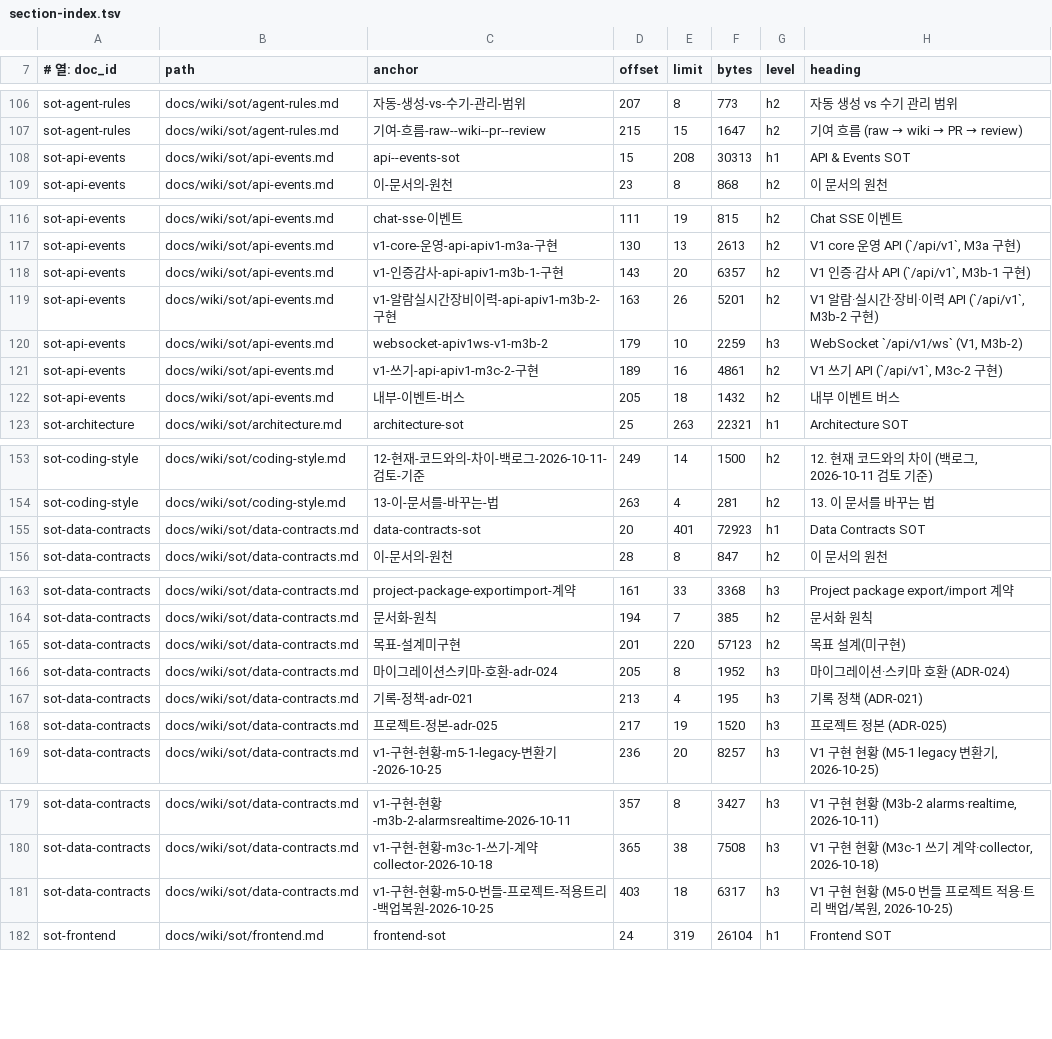
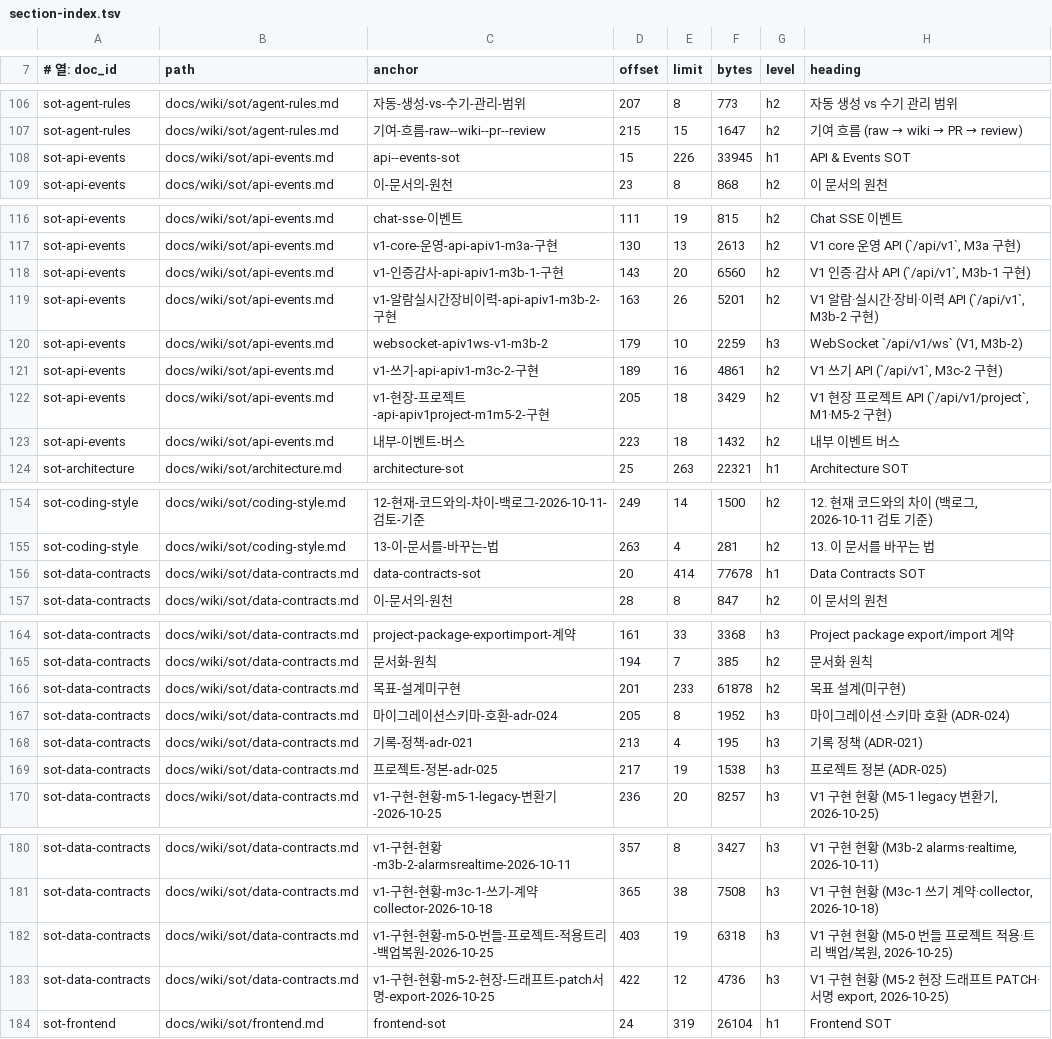
Before and after one commit to circulation95/PureIron_V1, a TSV file: docs/wiki/_generated/section-index.tsv, drawn as a sheet; only a part is shown, gaps mark what is left out; the diff covers the shown part only.

```diff
--- a/docs/wiki/_generated/section-index.tsv
+++ b/docs/wiki/_generated/section-index.tsv
@@ -107,3 +107,3 @@ sot-agent-rules	docs/wiki/sot/agent-rules.md	자동-생성-vs-수기-관리-범
 sot-agent-rules	docs/wiki/sot/agent-rules.md	기여-흐름-raw--wiki--pr--review	215	15	1647	h2	기여 흐름 (raw → wiki → PR → review)
-sot-api-events	docs/wiki/sot/api-events.md	api--events-sot	15	208	30313	h1	API & Events SOT
+sot-api-events	docs/wiki/sot/api-events.md	api--events-sot	15	226	33945	h1	API & Events SOT
 sot-api-events	docs/wiki/sot/api-events.md	이-문서의-원천	23	8	868	h2	이 문서의 원천
@@ -117,3 +117,3 @@ sot-api-events	docs/wiki/sot/api-events.md	chat-sse-이벤트	111	19	815	h2	Chat
 sot-api-events	docs/wiki/sot/api-events.md	v1-core-운영-api-apiv1-m3a-구현	130	13	2613	h2	V1 core 운영 API (`/api/v1`, M3a 구현)
-sot-api-events	docs/wiki/sot/api-events.md	v1-인증감사-api-apiv1-m3b-1-구현	143	20	6357	h2	V1 인증·감사 API (`/api/v1`, M3b-1 구현)
+sot-api-events	docs/wiki/sot/api-events.md	v1-인증감사-api-apiv1-m3b-1-구현	143	20	6560	h2	V1 인증·감사 API (`/api/v1`, M3b-1 구현)
 sot-api-events	docs/wiki/sot/api-events.md	v1-알람실시간장비이력-api-apiv1-m3b-2-구현	163	26	5201	h2	V1 알람·실시간·장비·이력 API (`/api/v1`, M3b-2 구현)
@@ -121,3 +121,4 @@ sot-api-events	docs/wiki/sot/api-events.md	websocket-apiv1ws-v1-m3b-2	179	10	225
 sot-api-events	docs/wiki/sot/api-events.md	v1-쓰기-api-apiv1-m3c-2-구현	189	16	4861	h2	V1 쓰기 API (`/api/v1`, M3c-2 구현)
-sot-api-events	docs/wiki/sot/api-events.md	내부-이벤트-버스	205	18	1432	h2	내부 이벤트 버스
+sot-api-events	docs/wiki/sot/api-events.md	v1-현장-프로젝트-api-apiv1project-m1m5-2-구현	205	18	3429	h2	V1 현장 프로젝트 API (`/api/v1/project`, M1·M5-2 구현)
+sot-api-events	docs/wiki/sot/api-events.md	내부-이벤트-버스	223	18	1432	h2	내부 이벤트 버스
 sot-architecture	docs/wiki/sot/architecture.md	architecture-sot	25	263	22321	h1	Architecture SOT
@@ -154,3 +155,3 @@ sot-coding-style	docs/wiki/sot/coding-style.md	12-현재-코드와의-차이-백
 sot-coding-style	docs/wiki/sot/coding-style.md	13-이-문서를-바꾸는-법	263	4	281	h2	13. 이 문서를 바꾸는 법
-sot-data-contracts	docs/wiki/sot/data-contracts.md	data-contracts-sot	20	401	72923	h1	Data Contracts SOT
+sot-data-contracts	docs/wiki/sot/data-contracts.md	data-contracts-sot	20	414	77678	h1	Data Contracts SOT
 sot-data-contracts	docs/wiki/sot/data-contracts.md	이-문서의-원천	28	8	847	h2	이 문서의 원천
@@ -164,6 +165,6 @@ sot-data-contracts	docs/wiki/sot/data-contracts.md	project-package-exportimport-
 sot-data-contracts	docs/wiki/sot/data-contracts.md	문서화-원칙	194	7	385	h2	문서화 원칙
-sot-data-contracts	docs/wiki/sot/data-contracts.md	목표-설계미구현	201	220	57123	h2	목표 설계(미구현)
+sot-data-contracts	docs/wiki/sot/data-contracts.md	목표-설계미구현	201	233	61878	h2	목표 설계(미구현)
 sot-data-contracts	docs/wiki/sot/data-contracts.md	마이그레이션스키마-호환-adr-024	205	8	1952	h3	마이그레이션·스키마 호환 (ADR-024)
 sot-data-contracts	docs/wiki/sot/data-contracts.md	기록-정책-adr-021	213	4	195	h3	기록 정책 (ADR-021)
-sot-data-contracts	docs/wiki/sot/data-contracts.md	프로젝트-정본-adr-025	217	19	1520	h3	프로젝트 정본 (ADR-025)
+sot-data-contracts	docs/wiki/sot/data-contracts.md	프로젝트-정본-adr-025	217	19	1538	h3	프로젝트 정본 (ADR-025)
 sot-data-contracts	docs/wiki/sot/data-contracts.md	v1-구현-현황-m5-1-legacy-변환기-2026-10-25	236	20	8257	h3	V1 구현 현황 (M5-1 legacy 변환기, 2026-10-25)
@@ -180,3 +181,4 @@ sot-data-contracts	docs/wiki/sot/data-contracts.md	v1-구현-현황-m3b-2-alarms
 sot-data-contracts	docs/wiki/sot/data-contracts.md	v1-구현-현황-m3c-1-쓰기-계약collector-2026-10-18	365	38	7508	h3	V1 구현 현황 (M3c-1 쓰기 계약·collector, 2026-10-18)
-sot-data-contracts	docs/wiki/sot/data-contracts.md	v1-구현-현황-m5-0-번들-프로젝트-적용트리-백업복원-2026-10-25	403	18	6317	h3	V1 구현 현황 (M5-0 번들 프로젝트 적용·트리 백업/복원, 2026-10-25)
+sot-data-contracts	docs/wiki/sot/data-contracts.md	v1-구현-현황-m5-0-번들-프로젝트-적용트리-백업복원-2026-10-25	403	19	6318	h3	V1 구현 현황 (M5-0 번들 프로젝트 적용·트리 백업/복원, 2026-10-25)
+sot-data-contracts	docs/wiki/sot/data-contracts.md	v1-구현-현황-m5-2-현장-드래프트-patch서명-export-2026-10-25	422	12	4736	h3	V1 구현 현황 (M5-2 현장 드래프트 PATCH·서명 export, 2026-10-25)
 sot-frontend	docs/wiki/sot/frontend.md	frontend-sot	24	319	26104	h1	Frontend SOT
```
Also changed, not shown: 2 edited cells elsewhere in this file, 9 other files.
